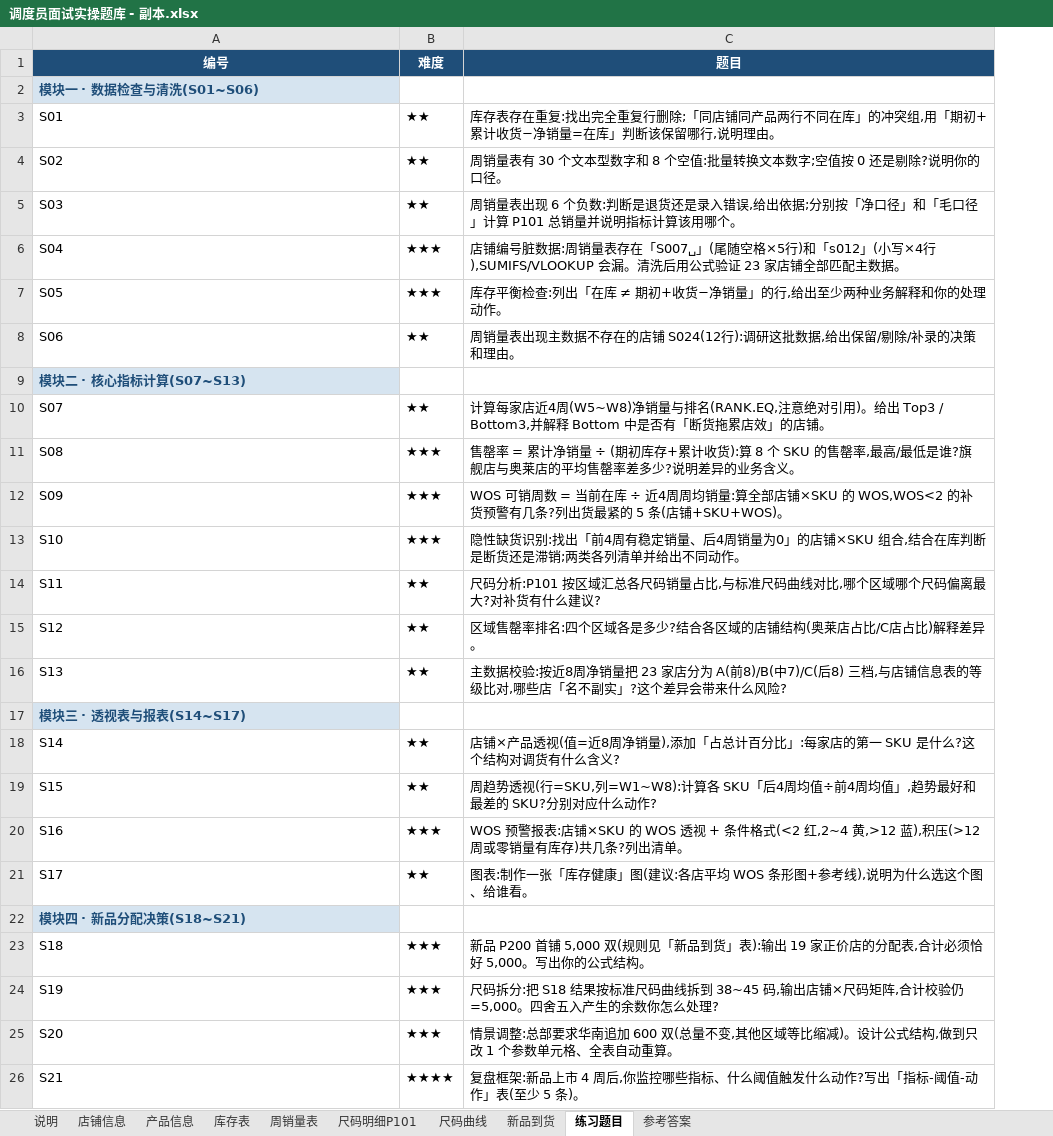
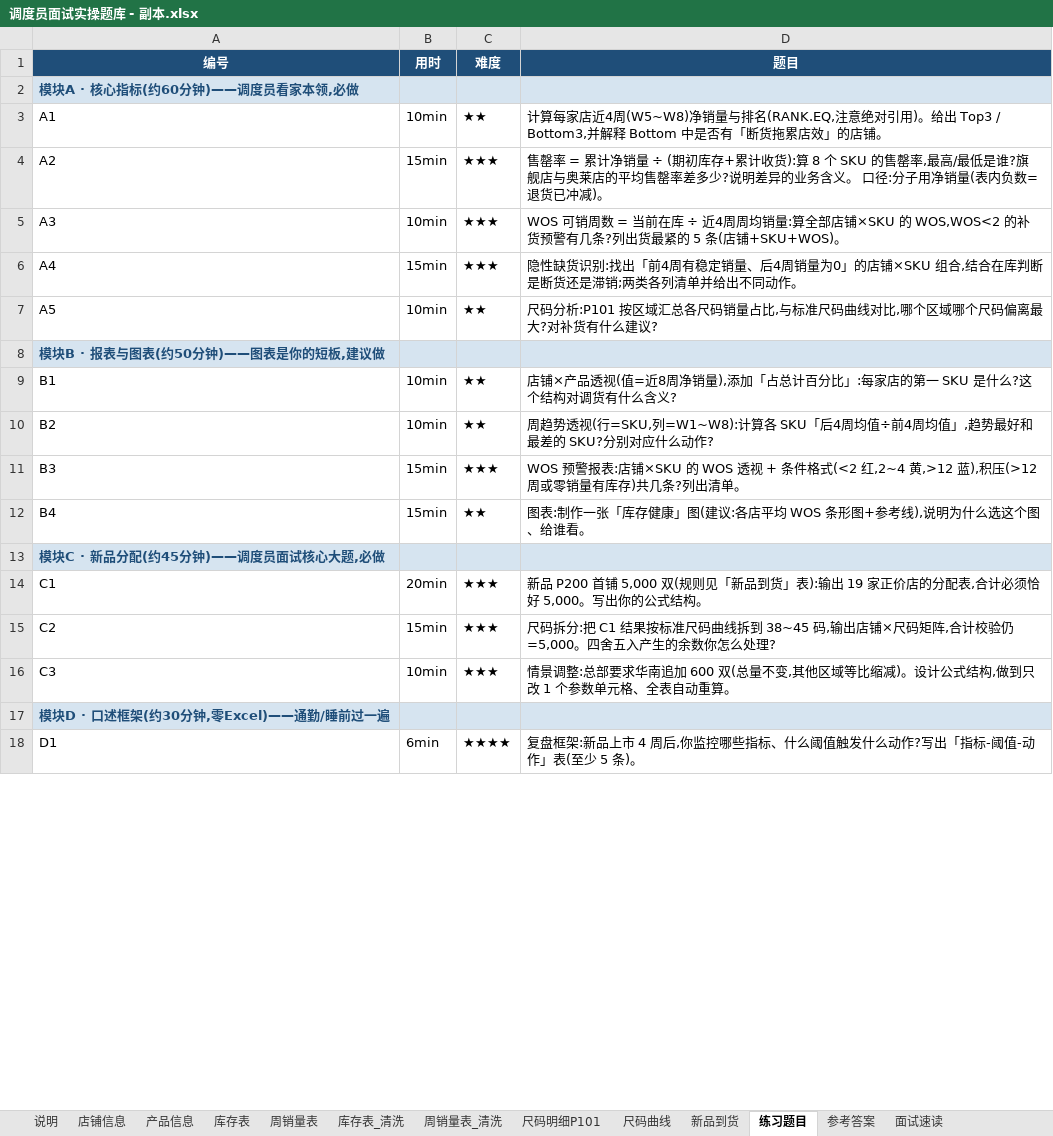
Before and after one commit to RenDanYa/demos, an Excel workbook: 调度员面试实操题库 - 副本.xlsx, sheet 练习题目, drawn as a sheet; only a part is shown; values as stored, in another font and other column widths than the file's, no borders; charts and pictures not drawn; removed rows and columns are numbered as before the commit, all else as after; the diff covers the shown part only; the diff names each change by its address in the sheet, - before the commit and + after, or states it on an @@ line.

```diff
--- a/调度员面试实操题库 - 副本.xlsx (sheet 练习题目)
+++ b/调度员面试实操题库 - 副本.xlsx (sheet 练习题目)
+sheet tab: 库存表_清洗
+sheet tab: 周销量表_清洗
+sheet tab: 面试速读
+column B (用时), rows 3-16: 10min | 15min | 10min | 15min | 10min |  | 10min | 10min | 15min | 15min |  | 20min | 15min | 10min; row 18: 6min
-A2 (编号): 模块一 · 数据检查与清洗(S01~S06)
+A2 (编号): 模块A · 核心指标(约60分钟)——调度员看家本领,必做
-C2:D2 fill: none
+C2:D2 fill: #D6E4F0
-row 3: S01 | ★★ | 库存表存在重复:找出完全重复行删除;「同店铺同产品两行不同在库」的冲突组,用「期初+累计收货−净销量=在库」判断该保留哪行,说明理由。
-row 4: S02 | ★★ | 周销量表有 30 个文本型数字和 8 个空值:批量转换文本数字;空值按 0 还是剔除?说明你的口径。
-row 5: S03 | ★★ | 周销量表出现 6 个负数:判断是退货还是录入错误,给出依据;分别按「净口径」和「毛口径」计算 P101 总销量并说明指标计算该用哪个。
-row 6: S04 | ★★★ | 店铺编号脏数据:周销量表存在「S007␣」(尾随空格×5行)和「s012」(小写×4行),SUMIFS/VLOOKUP 会漏。清洗后用公式验证 23 家店铺全部匹配主数据。
-row 7: S05 | ★★★ | 库存平衡检查:列出「在库 ≠ 期初+收货−净销量」的行,给出至少两种业务解释和你的处理动作。
-row 8: S06 | ★★ | 周销量表出现主数据不存在的店铺 S024(12行):调研这批数据,给出保留/剔除/补录的决策和理由。
-row 9: 模块二 · 核心指标计算(S07~S13)
-A3 (编号): S07
+A3 (编号): A1
-A4 (编号): S08
+A4 (编号): A2
-D4 (题目): …务含义。
+D4 (题目): …务含义。 口径:分子用净销量(表内负数=退货已冲减)。
-A5 (编号): S09
+A5 (编号): A3
-A6 (编号): S10
+A6 (编号): A4
-A7 (编号): S11
+A7 (编号): A5
-row 15: S12 | ★★ | 区域售罄率排名:四个区域各是多少?结合各区域的店铺结构(奥莱店占比/C店占比)解释差异。
-row 16: S13 | ★★ | 主数据校验:按近8周净销量把 23 家店分为 A(前8)/B(中7)/C(后8) 三档,与店铺信息表的等级比对,哪些店「名不副实」?这个差异会带来什么风险?
-A8 (编号): 模块三 · 透视表与报表(S14~S17)
+A8 (编号): 模块B · 报表与图表(约50分钟)——图表是你的短板,建议做
-C8:D8 fill: none
+C8:D8 fill: #D6E4F0
-A9 (编号): S14
+A9 (编号): B1
-A10 (编号): S15
+A10 (编号): B2
-A11 (编号): S16
+A11 (编号): B3
-A12 (编号): S17
+A12 (编号): B4
-A13 (编号): 模块四 · 新品分配决策(S18~S21)
+A13 (编号): 模块C · 新品分配(约45分钟)——调度员面试核心大题,必做
-C13:D13 fill: none
+C13:D13 fill: #D6E4F0
-A14 (编号): S18
+A14 (编号): C1
-A15 (编号): S19
+A15 (编号): C2
-D15 (题目): …分:把 S18 结果按标…
+D15 (题目): …分:把 C1 结果按标…
-A16 (编号): S20
+A16 (编号): C3
+row 17: 模块D · 口述框架(约30分钟,零Excel)——通勤/睡前过一遍
-A18 (编号): S21
+A18 (编号): D1
```
Also changed, not shown: 1 removed row and 4 edited cells elsewhere in this sheet, sheet 参考答案, sheet 说明, charts or pictures, 调度员面试实操题库.xlsx, 1 other file.
